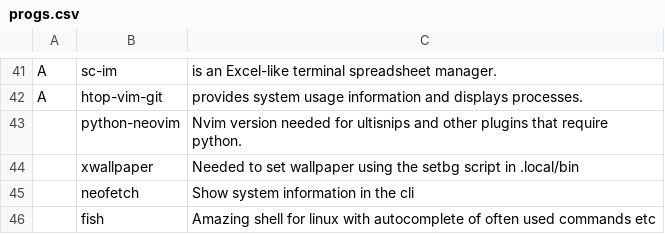
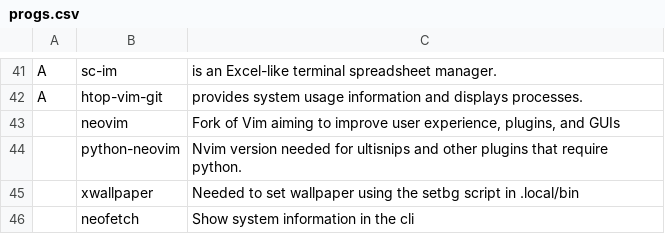
Before and after one commit to Andr0id88/KARBS, a CSV file: progs.csv, drawn as a sheet; only a part is shown, gaps mark what is left out; the shorter side is filled out with more unchanged rows; the diff names each change by its address in the sheet, - before the commit and + after, or states it on an @@ line.

```diff
--- a/progs.csv
+++ b/progs.csv
+row 43:  | neovim | Fork of Vim aiming to improve user experience, plugins, and GUIs
```
Also changed, not shown: 1 other file.
